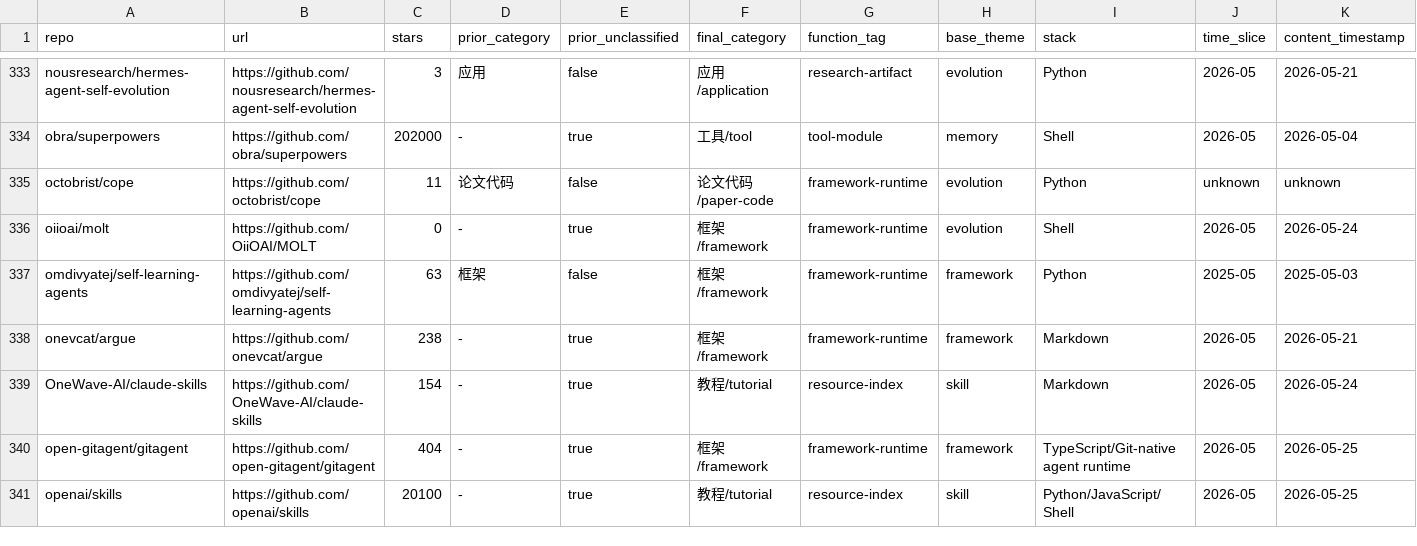
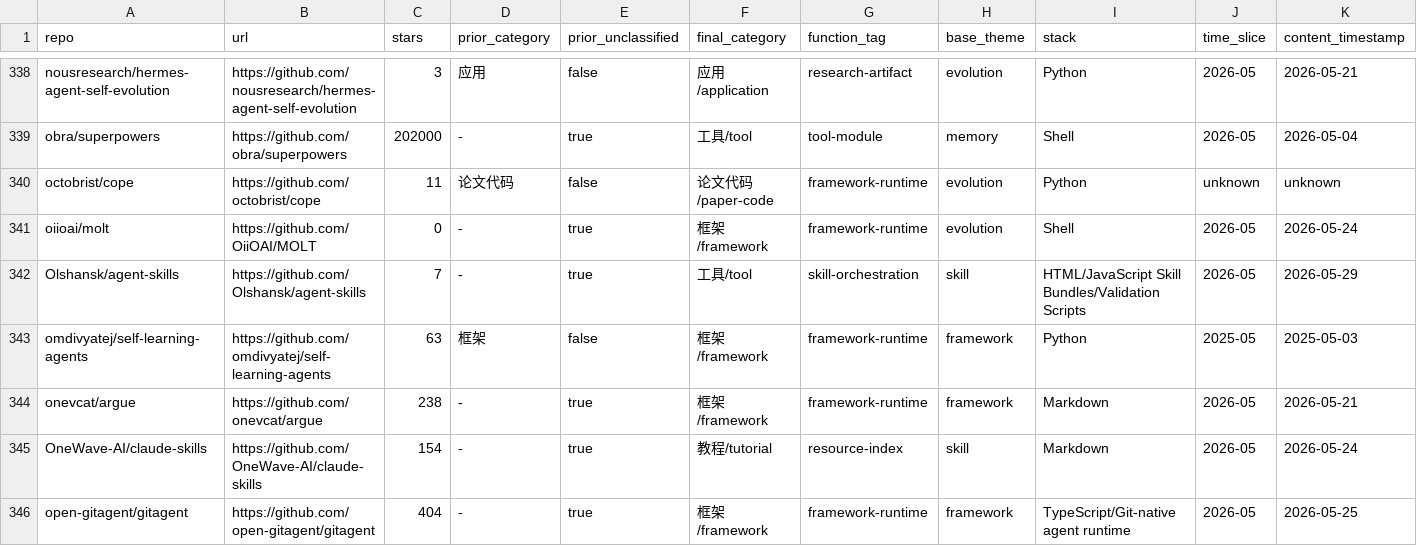
Before and after one commit to Shiyao-Huang/awesome-agent-evolution, a CSV file: research/repo-classification.csv, drawn as a sheet; only a part is shown, gaps mark what is left out; the shorter side is filled out with more unchanged rows; rows hold the shown columns only; the diff covers the shown part only; the diff names each change by its address in the sheet, - before the commit and + after, or states it on an @@ line.

```diff
--- a/research/repo-classification.csv
+++ b/research/repo-classification.csv
+row 342: Olshansk/agent-skills | https://github.com/Olshansk/agent-skills | 7 | - | true | 工具/tool | skill-orchestration | skill | HTML/JavaScript Skill Bundles/Validation Scripts | 2026-05 | 2026-05-29
```
Also changed, not shown: 5 added rows elsewhere in this file, 45 other files.
